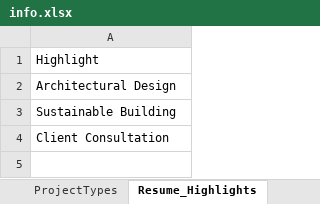
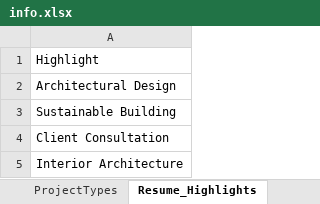
Before and after one commit to irajkooh/Architectural_Portfolio, an Excel workbook: backend/uploads/info.xlsx, sheet Resume_Highlights, drawn as a sheet; values as stored, in another font and other column widths than the file's, no borders; the diff names each change by its address in the sheet, - before the commit and + after, or states it on an @@ line.

```diff
--- a/backend/uploads/info.xlsx (sheet Resume_Highlights)
+++ b/backend/uploads/info.xlsx (sheet Resume_Highlights)
+row 5: Interior Architecture
```
Also changed, not shown: sheet Showcase_Videos, sheet General.
